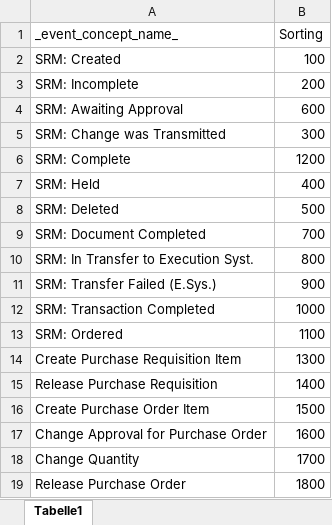
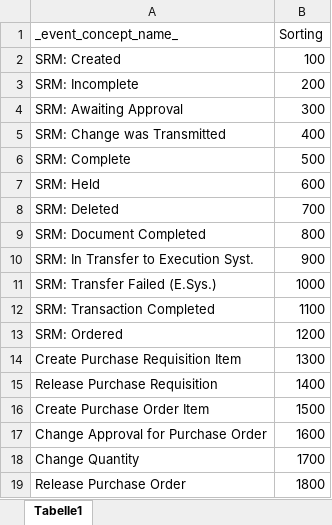
Before and after one commit to Vincentxyz/BPI_Challenge_2019, an Excel workbook: Sorting/Event_Sorting.xlsx, sheet Tabelle1, drawn as a sheet; only a part is shown; values as stored, in another font and other column widths than the file's, no borders; the diff names each change by its address in the sheet, - before the commit and + after, or states it on an @@ line.

```diff
--- a/Sorting/Event_Sorting.xlsx (sheet Tabelle1)
+++ b/Sorting/Event_Sorting.xlsx (sheet Tabelle1)
-B4 (Sorting): 600
+B4 (Sorting): 300
-B5 (Sorting): 300
+B5 (Sorting): 400
-B6 (Sorting): 1200
+B6 (Sorting): 500
-B7 (Sorting): 400
+B7 (Sorting): 600
-B8 (Sorting): 500
+B8 (Sorting): 700
-B9 (Sorting): 700
+B9 (Sorting): 800
-B10 (Sorting): 800
+B10 (Sorting): 900
-B11 (Sorting): 900
+B11 (Sorting): 1000
-B12 (Sorting): 1000
+B12 (Sorting): 1100
-B13 (Sorting): 1100
+B13 (Sorting): 1200
```
Also changed, not shown: SQL/Analysis/Column Value Frequency Analysis/Column_Frequency_Analysis.xlsx, 30 other files.
